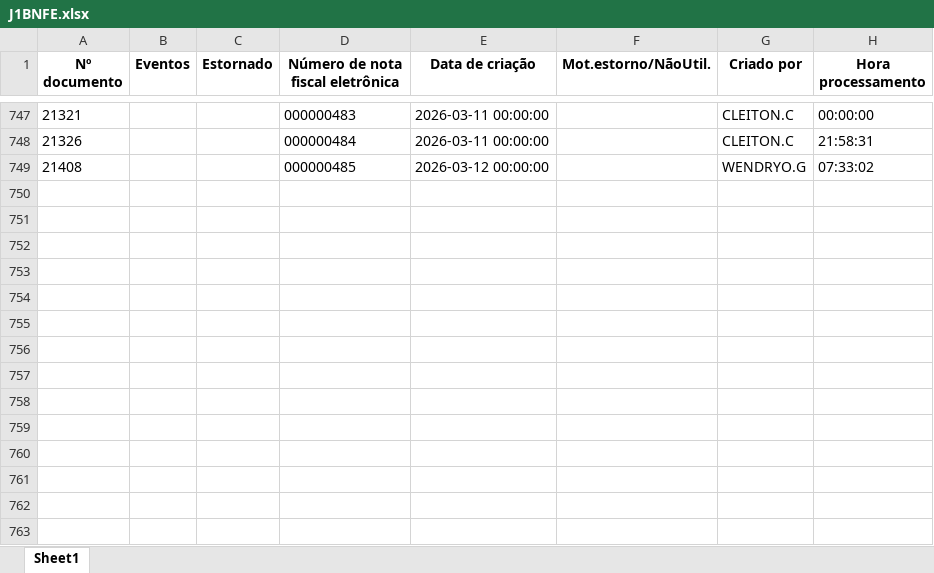
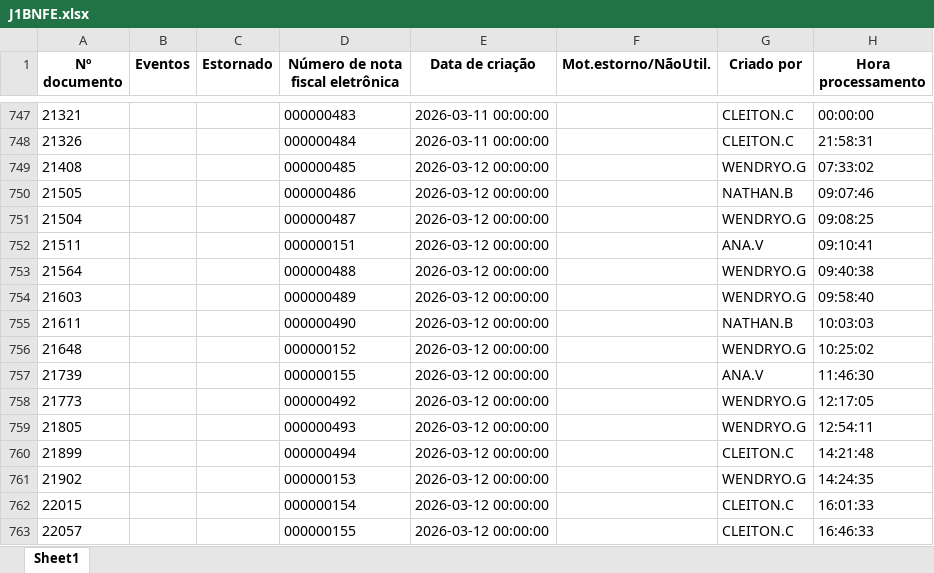
Before and after one commit to nathanbarretosilveira-dev/dash, an Excel workbook: src/data/J1BNFE.xlsx, sheet Sheet1, drawn as a sheet; only a part is shown, gaps mark what is left out; values as stored, in another font and other column widths than the file's, no borders; the diff names each change by its address in the sheet, - before the commit and + after, or states it on an @@ line.

Commit message:
Atualização automática JSON e J1BNFE.xlsx

```diff
--- a/src/data/J1BNFE.xlsx (sheet Sheet1)
+++ b/src/data/J1BNFE.xlsx (sheet Sheet1)
+row 750: 21505 |  |  | 000000486 | 2026-03-12 00:00:00 |  | NATHAN.B | 09:07:46
+row 751: 21504 |  |  | 000000487 | 2026-03-12 00:00:00 |  | WENDRYO.G | 09:08:25
+row 752: 21511 |  |  | 000000151 | 2026-03-12 00:00:00 |  | ANA.V | 09:10:41
+row 753: 21564 |  |  | 000000488 | 2026-03-12 00:00:00 |  | WENDRYO.G | 09:40:38
+row 754: 21603 |  |  | 000000489 | 2026-03-12 00:00:00 |  | WENDRYO.G | 09:58:40
+row 755: 21611 |  |  | 000000490 | 2026-03-12 00:00:00 |  | NATHAN.B | 10:03:03
+row 756: 21648 |  |  | 000000152 | 2026-03-12 00:00:00 |  | WENDRYO.G | 10:25:02
+row 757: 21739 |  |  | 000000155 | 2026-03-12 00:00:00 |  | ANA.V | 11:46:30
+row 758: 21773 |  |  | 000000492 | 2026-03-12 00:00:00 |  | WENDRYO.G | 12:17:05
+row 759: 21805 |  |  | 000000493 | 2026-03-12 00:00:00 |  | WENDRYO.G | 12:54:11
+row 760: 21899 |  |  | 000000494 | 2026-03-12 00:00:00 |  | CLEITON.C | 14:21:48
+row 761: 21902 |  |  | 000000153 | 2026-03-12 00:00:00 |  | WENDRYO.G | 14:24:35
+row 762: 22015 |  |  | 000000154 | 2026-03-12 00:00:00 |  | CLEITON.C | 16:01:33
+row 763: 22057 |  |  | 000000155 | 2026-03-12 00:00:00 |  | CLEITON.C | 16:46:33
```
Also changed, not shown: 1 other file.
